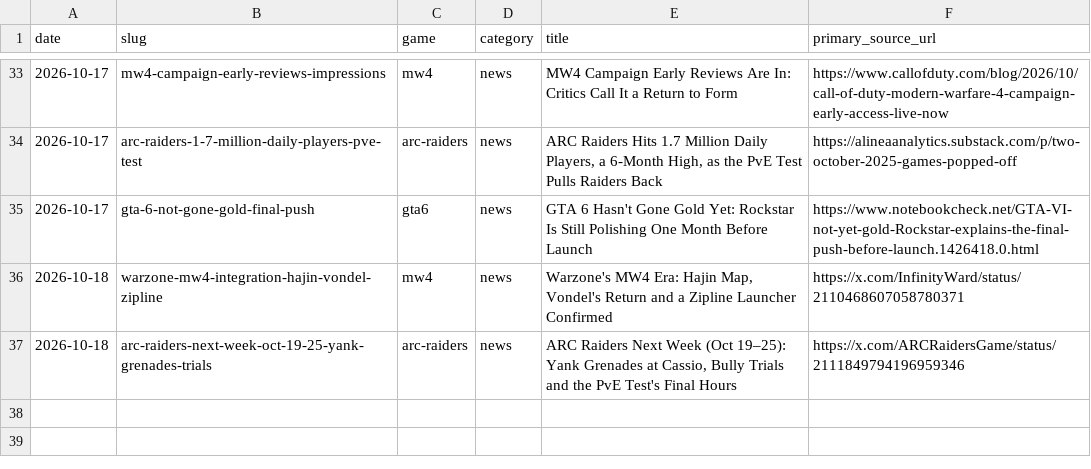
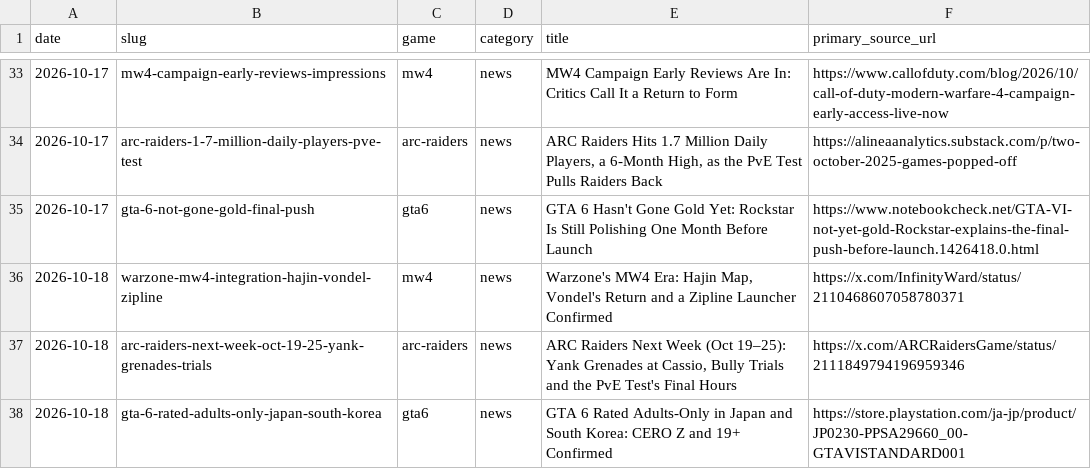
Before and after one commit to SDK432/earlyloot, a CSV file: content/published-log.csv, drawn as a sheet; only a part is shown, gaps mark what is left out.

Commit message:
News: GTA 6 rated adults-only in Japan (CERO Z) and South Korea (19+)

```diff
--- a/content/published-log.csv
+++ b/content/published-log.csv
@@ -37 +37,2 @@ date,slug,game,category,title,primary_source_url
 2026-10-18,arc-raiders-next-week-oct-19-25-yank-grenades-trials,arc-raiders,news,"ARC Raiders Next Week (Oct 19–25): Yank Grenades at Cassio, Bully Trials and the PvE Test's Final Hours",https://x.com/ARCRaidersGame/status/2111849794196959346
+2026-10-18,gta-6-rated-adults-only-japan-south-korea,gta6,news,GTA 6 Rated Adults-Only in Japan and South Korea: CERO Z and 19+ Confirmed,https://store.playstation.com/ja-jp/product/JP0230-PPSA29660_00-GTAVISTANDARD001
```
Also changed, not shown: 3 other files.
